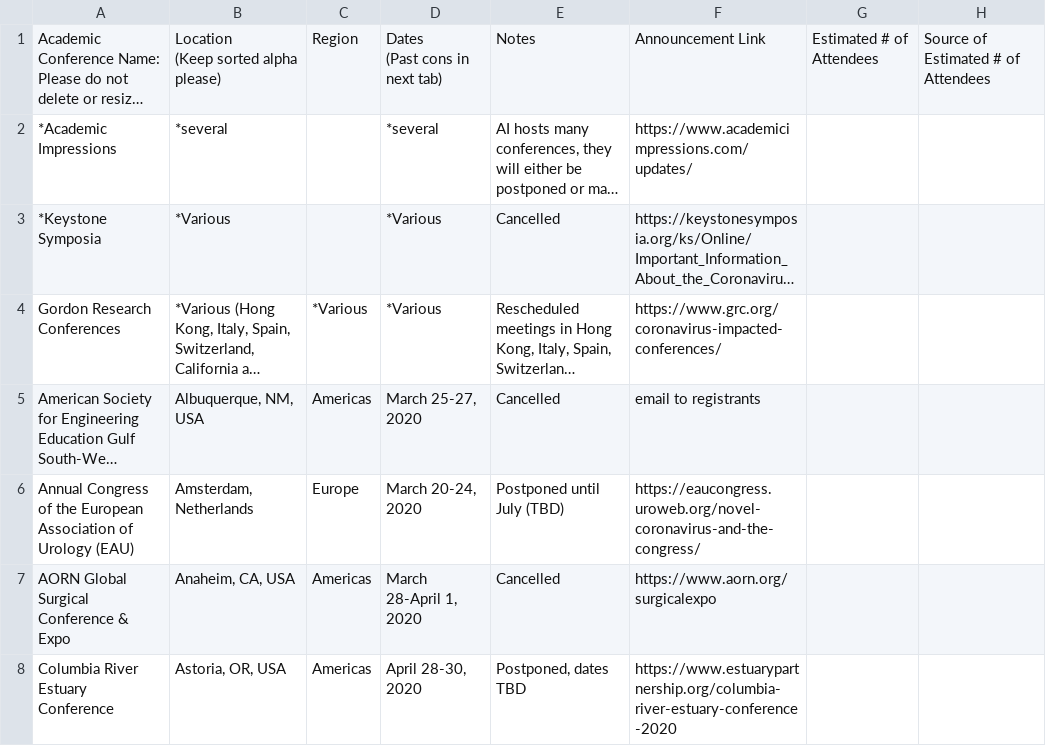
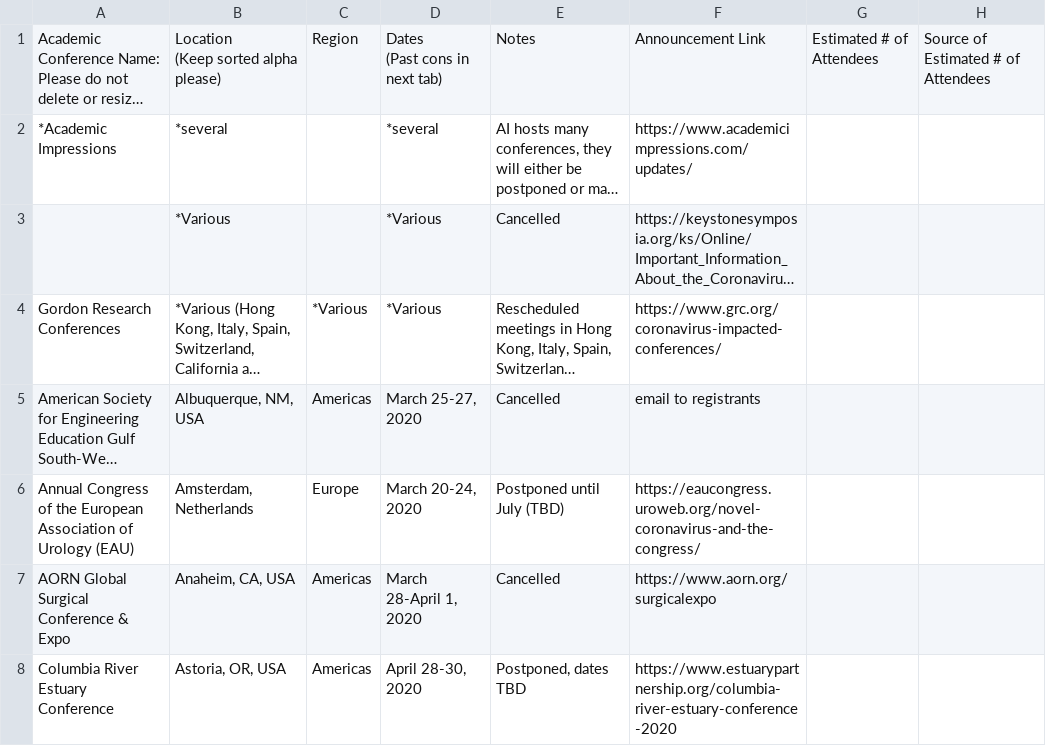
Before and after one commit to WeileiZeng/Cancelled-Academic-Conferences, a CSV file: conferences.csv, drawn as a sheet; only a part is shown; long unchanged cells end in …; the diff names each change by its address in the sheet, - before the commit and + after, or states it on an @@ line.

```diff
--- a/conferences.csv
+++ b/conferences.csv
-A3: *Keystone Symposia
+A3: (empty)
```
Also changed, not shown: 2 other files.
